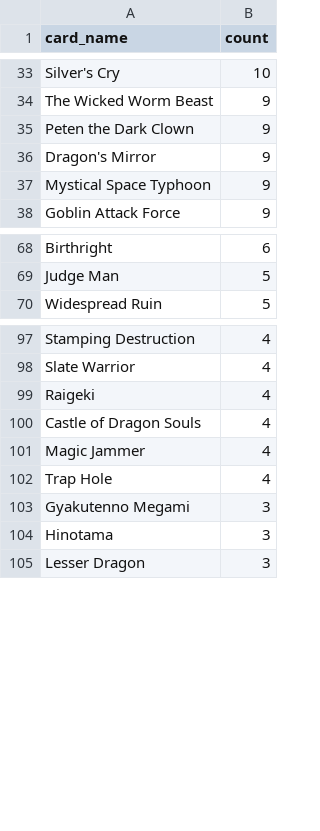
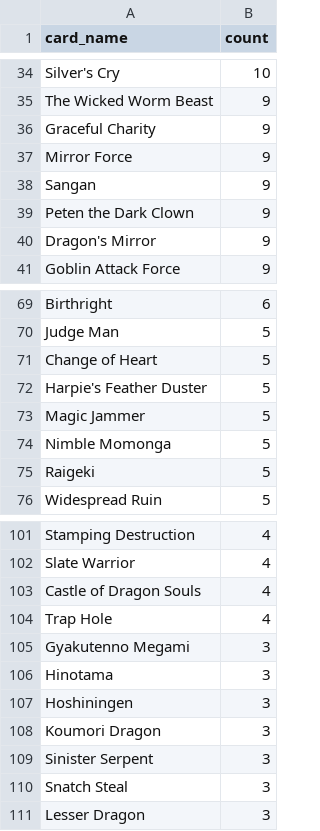
Before and after one commit to Soul-8691/YGO-Card-Collection-Minigame, a TSV file: output/seto kaiba.tsv, drawn as a sheet; only a part is shown, gaps mark what is left out; removed rows and columns are numbered as before the commit, all else as after; the diff covers the shown part only; the diff names each change by its address in the sheet, - before the commit and + after, or states it on an @@ line.

```diff
--- a/output/seto kaiba.tsv
+++ b/output/seto kaiba.tsv
+row 36: Graceful Charity | 9
+row 37: Mirror Force | 9
+row 38: Sangan | 9
-row 37: Mystical Space Typhoon | 9
+row 71: Change of Heart | 5
+row 72: Harpie's Feather Duster | 5
+row 73: Magic Jammer | 5
+row 74: Nimble Momonga | 5
+row 75: Raigeki | 5
-row 99: Raigeki | 4
-row 101: Magic Jammer | 4
+row 107: Hoshiningen | 3
+row 108: Koumori Dragon | 3
+row 109: Sinister Serpent | 3
+row 110: Snatch Steal | 3
```
Also changed, not shown: 10 added rows, 12 removed rows and 4 edited cells elsewhere in this file, 10 other files.
